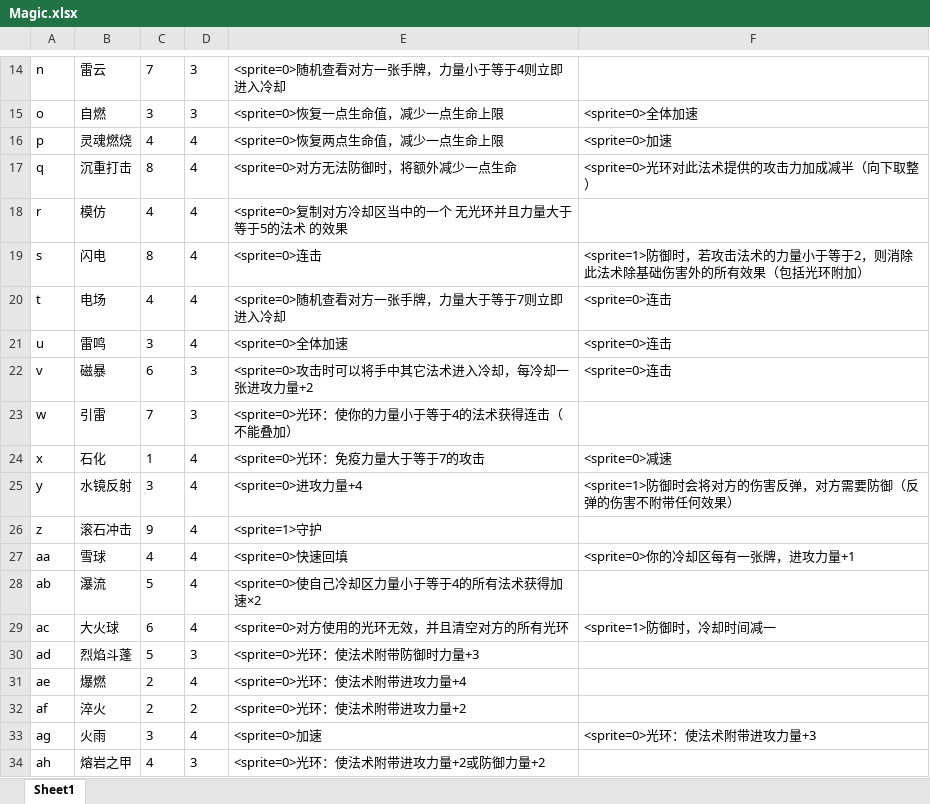
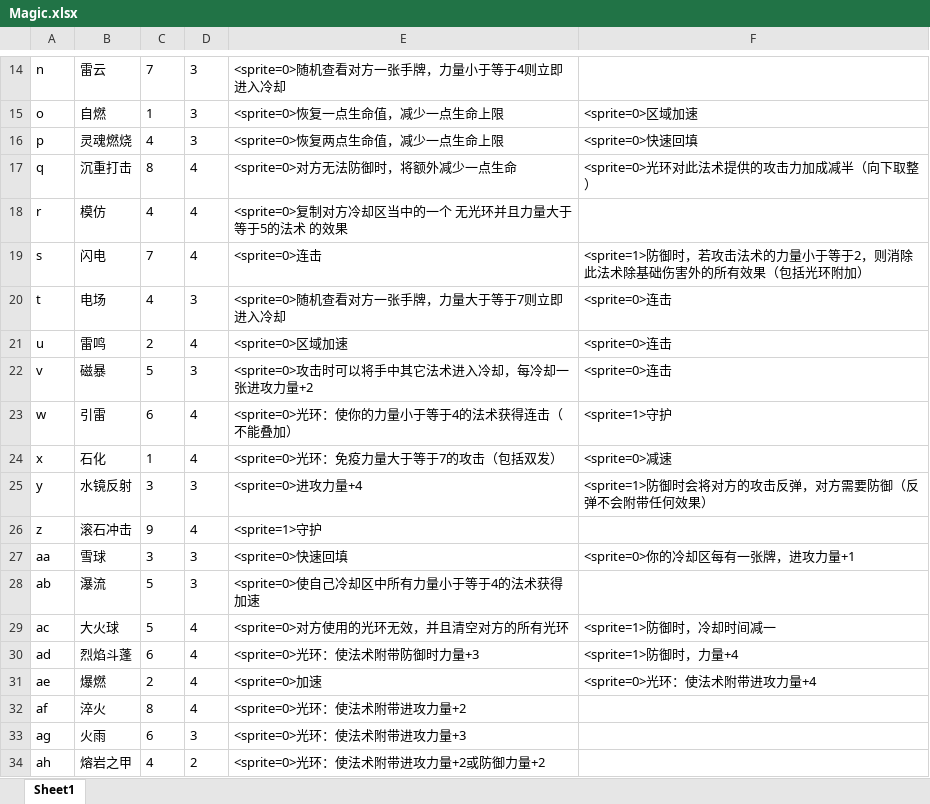
Before and after one commit to BruiseBuill/Card, an Excel workbook: Assets/Resource/MagicFight2/Magic.xlsx, sheet Sheet1, drawn as a sheet; only a part is shown, gaps mark what is left out; values as stored, in another font and other column widths than the file's, no borders; the diff covers the shown part only; the diff names each change by its address in the sheet, - before the commit and + after, or states it on an @@ line.

```diff
--- a/Assets/Resource/MagicFight2/Magic.xlsx (sheet Sheet1)
+++ b/Assets/Resource/MagicFight2/Magic.xlsx (sheet Sheet1)
-C15: 3
+C15: 1
-F15: <sprite=0>全体加速
+F15: <sprite=0>区域加速
-D16: 4
+D16: 3
-F16: <sprite=0>加速
+F16: <sprite=0>快速回填
-C19: 8
+C19: 7
-D20: 4
+D20: 3
-C21: 3
+C21: 2
-E21: <sprite=0>全体加速
+E21: <sprite=0>区域加速
-C22: 6
+C22: 5
-C23: 7
+C23: 6
-D23: 3
+D23: 4
-F23: (empty)
+F23: <sprite=1>守护
-E24: <sprite=0>光环：免疫力量大于等于7的攻击
+E24: <sprite=0>光环：免疫力量大于等于7的攻击（包括双发）
-D25: 4
+D25: 3
-F25: <sprite=1>防御时会将对方的伤害反弹，对方需要防御（反弹的伤害不附带任何效果）
+F25: <sprite=1>防御时会将对方的攻击反弹，对方需要防御（反弹不会附带任何效果）
-C27: 4
+C27: 3
-D27:D28: 4
+D27:D28: 3
-E28: <sprite=0>使自己冷却区力量小于等于4的所有法术获得加速×2
+E28: <sprite=0>使自己冷却区中所有力量小于等于4的法术获得加速
-C29: 6
+C29: 5
-C30: 5
+C30: 6
-D30: 3
+D30: 4
-F30: (empty)
+F30: <sprite=1>防御时，力量+4
-E31: <sprite=0>光环：使法术附带进攻力量+4
+E31: <sprite=0>加速
-F31: (empty)
+F31: <sprite=0>光环：使法术附带进攻力量+4
-C32: 2
+C32: 8
-D32: 2
+D32: 4
-C33: 3
+C33: 6
-D33: 4
+D33: 3
-E33: <sprite=0>加速
+E33: <sprite=0>光环：使法术附带进攻力量+3
-F33: <sprite=0>光环：使法术附带进攻力量+3
+F33: (empty)
-D34: 3
+D34: 2
```
Also changed, not shown: 41 edited cells elsewhere in this sheet, 47 other files.
